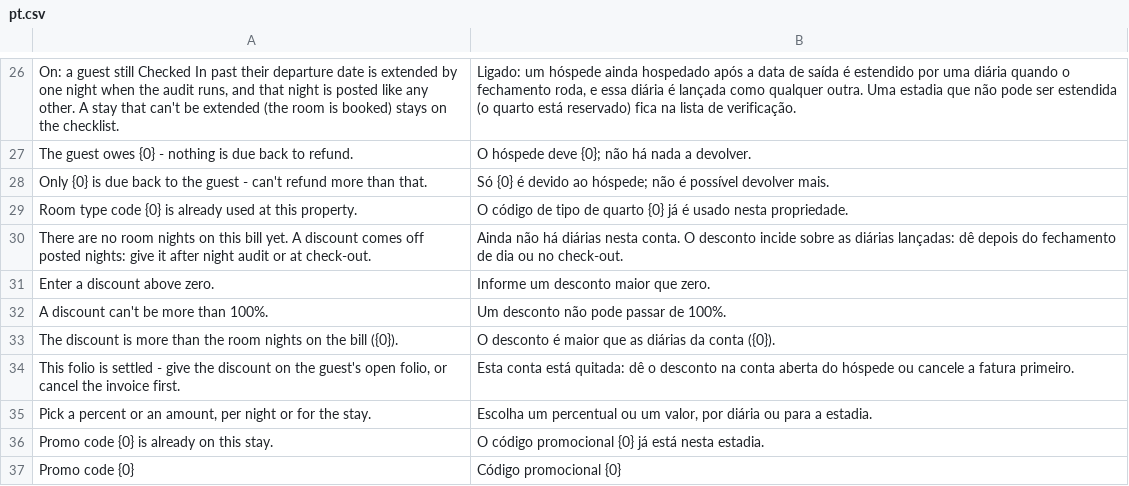
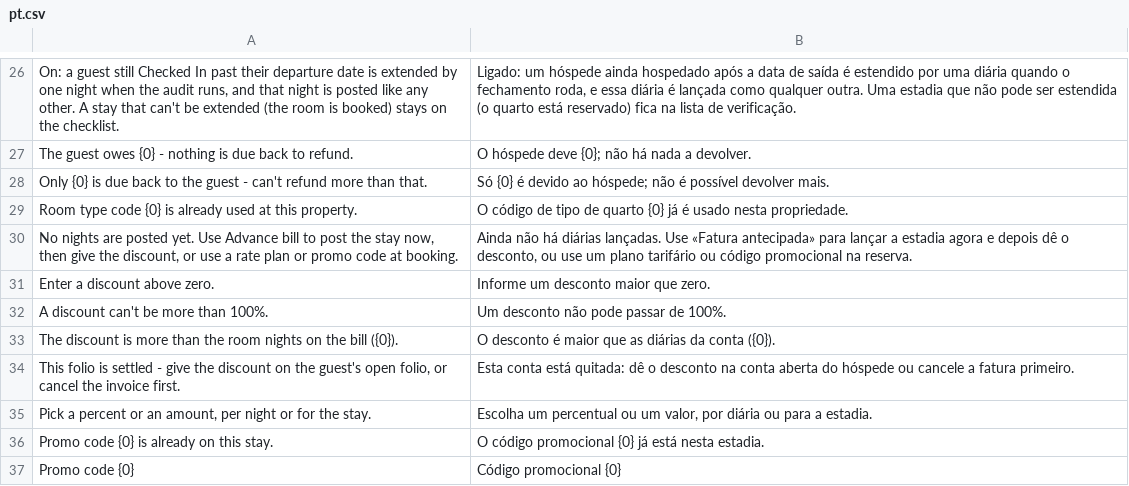
Before and after one commit to pmwanje2/kamra, a CSV file: kamra/translations/pt.csv, drawn as a sheet; only a part is shown, gaps mark what is left out; removed rows and columns are numbered as before the commit, all else as after; the diff names each change by its address in the sheet, - before the commit and + after, or states it on an @@ line.

Commit message:
fix(folio): a discount with no posted nights offers Advance bill
post_discount raises NoRoomNightsToDiscount (a ValidationError) with: No nights are
posted yet. Use Advance bill to post the stay now, then give the discount, or use a
rate plan or promo code at booking. Translations follow (ar/es/pt, the UI's own
Advance bill term). The discount panel keys on the exception class (never the
wording) and shows an Advance bill button under the hint; FolioView passes its
own advance-bill action and /billing/<folio>?action=advance-bill focuses that
button, for a hand-off link from chat. The cashier still presses it (PIN unchanged).

GREEN (bench rel-v16-74ae836c): test_desk_feedback Ran 15 OK; test_void_keeps_line
Ran 4 OK; test_billing_approvals_split Ran 23 OK; test_void_statistics Ran 8 OK.
Mutation: dropping the class from frappe.throw fails test_desk_feedback (errors=2).
discount-advance-bill:check ok, i18n:check ok, tsc -b ok. The RED check script's
translation probe now parses the quoted CSV key (the key contains commas).

```diff
--- a/kamra/translations/pt.csv
+++ b/kamra/translations/pt.csv
-row 30: There are no room nights on this bill yet. A discount comes off posted nights: give it after night audit or at check-out. | Ainda não há diárias nesta conta. O desconto incide sobre as diárias lançadas: dê depois do fechamento de dia ou no check-out.
+row 30: No nights are posted yet. Use Advance bill to post the stay now, then give the discount, or use a rate plan or promo code at booking. | Ainda não há diárias lançadas. Use «Fatura antecipada» para lançar a estadia agora e depois dê o desconto, ou use um plano tarifário ou código promocional na reserva.
```
Also changed, not shown: kamra/translations/ar.csv, kamra/translations/es.csv, 6 other files.
